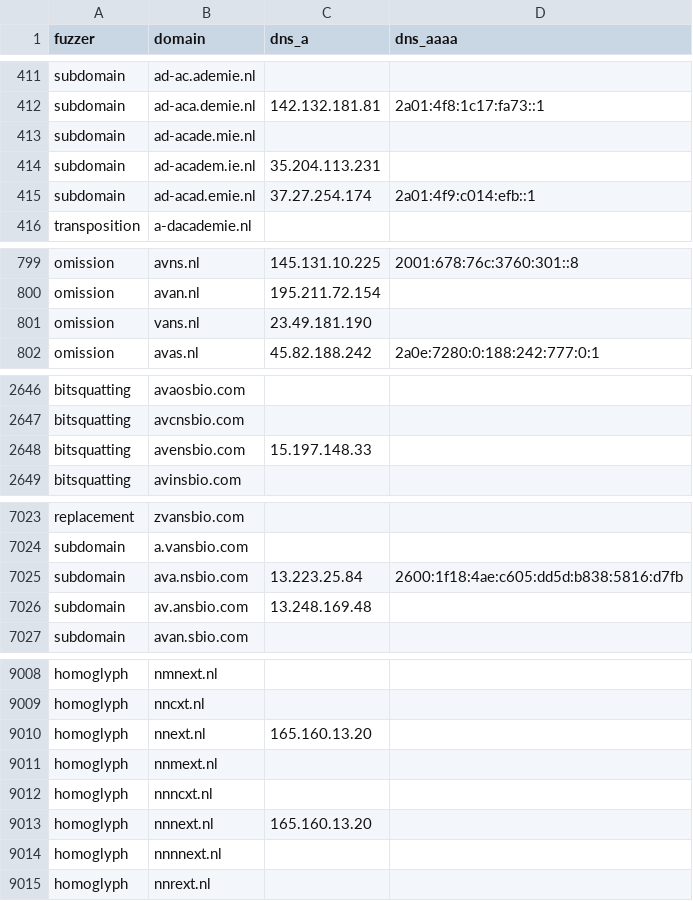
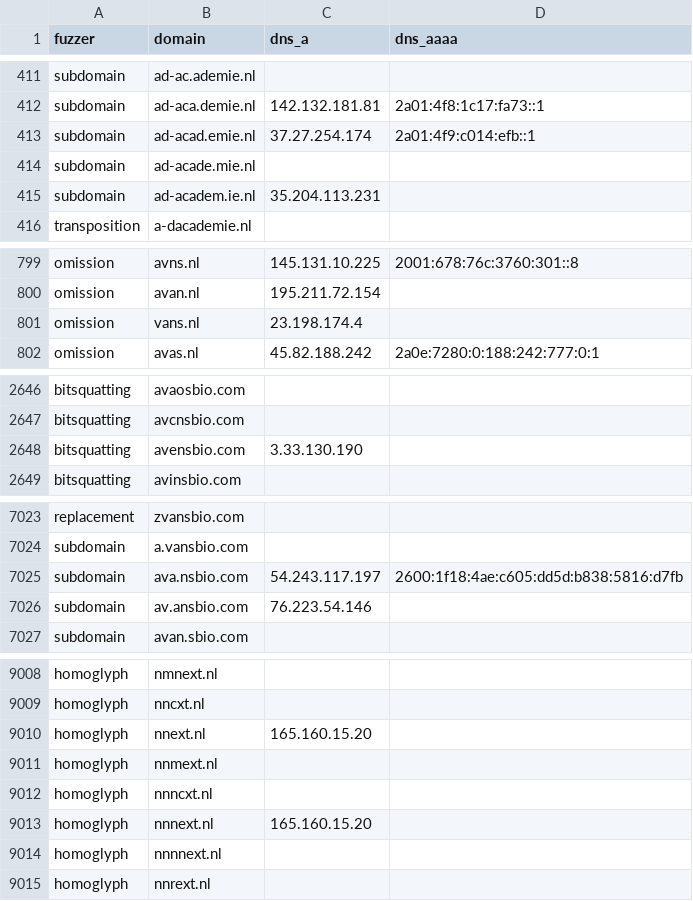
Before and after one commit to kqlen/Lists, a CSV file: DNSTWIST/data/dnstwist_all.csv, drawn as a sheet; only a part is shown, gaps mark what is left out; the diff covers the shown part only.

```diff
--- a/DNSTWIST/data/dnstwist_all.csv
+++ b/DNSTWIST/data/dnstwist_all.csv
@@ -412,5 +412,5 @@ subdomain,ad-ac.ademie.nl,,
 subdomain,ad-aca.demie.nl,142.132.181.81,2a01:4f8:1c17:fa73::1
+subdomain,ad-acad.emie.nl,37.27.254.174,2a01:4f9:c014:efb::1
 subdomain,ad-acade.mie.nl,,
 subdomain,ad-academ.ie.nl,35.204.113.231,
-subdomain,ad-acad.emie.nl,37.27.254.174,2a01:4f9:c014:efb::1
 transposition,a-dacademie.nl,,
@@ -800,3 +800,3 @@ omission,avns.nl,145.131.10.225,2001:678:76c:3760:301::8
 omission,avan.nl,195.211.72.154,
-omission,vans.nl,23.49.181.190,
+omission,vans.nl,23.198.174.4,
 omission,avas.nl,45.82.188.242,2a0e:7280:0:188:242:777:0:1
@@ -2647,3 +2647,3 @@ bitsquatting,avaosbio.com,,
 bitsquatting,avcnsbio.com,,
-bitsquatting,avensbio.com,15.197.148.33,
+bitsquatting,avensbio.com,3.33.130.190,
 bitsquatting,avinsbio.com,,
@@ -7024,4 +7024,4 @@ replacement,zvansbio.com,,
 subdomain,a.vansbio.com,,
-subdomain,ava.nsbio.com,13.223.25.84,2600:1f18:4ae:c605:dd5d:b838:5816:d7fb
-subdomain,av.ansbio.com,13.248.169.48,
+subdomain,ava.nsbio.com,54.243.117.197,2600:1f18:4ae:c605:dd5d:b838:5816:d7fb
+subdomain,av.ansbio.com,76.223.54.146,
 subdomain,avan.sbio.com,,
@@ -9009,6 +9009,6 @@ homoglyph,nmnext.nl,,
 homoglyph,nncxt.nl,,
-homoglyph,nnext.nl,165.160.13.20,
+homoglyph,nnext.nl,165.160.15.20,
 homoglyph,nnmext.nl,,
 homoglyph,nnncxt.nl,,
-homoglyph,nnnext.nl,165.160.13.20,
+homoglyph,nnnext.nl,165.160.15.20,
 homoglyph,nnnnext.nl,,
```
Also changed, not shown: 6 moved rows and 3 edited cells elsewhere in this file.
